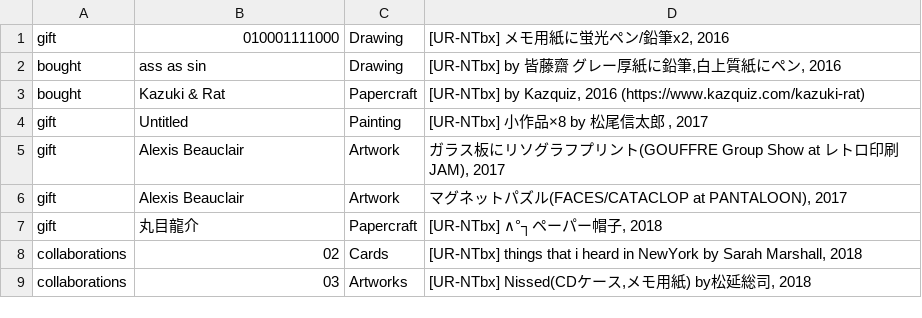
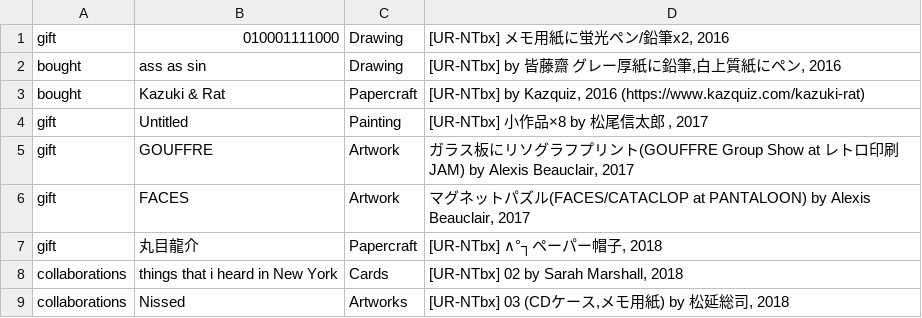
Before and after one commit to pe-hu/index, a CSV file: org/niceshopsu.csv, drawn as a sheet.

Commit message:
Update niceshopsu.csv

```diff
--- a/org/niceshopsu.csv
+++ b/org/niceshopsu.csv
@@ -4,6 +4,6 @@ bought,Kazuki & Rat,Papercraft,"[UR-NTbx] by Kazquiz, 2016 (https://www.kazquiz.
 gift,Untitled,Painting,"[UR-NTbx] 小作品×8 by 松尾信太郎 , 2017",
-gift,Alexis Beauclair,Artwork,"ガラス板にリソグラフプリント(GOUFFRE Group Show at レトロ印刷JAM), 2017",
-gift,Alexis Beauclair,Artwork,"マグネットパズル(FACES/CATACLOP at PANTALOON), 2017",
+gift,GOUFFRE,Artwork,"ガラス板にリソグラフプリント(GOUFFRE Group Show at レトロ印刷JAM) by Alexis Beauclair, 2017",
+gift,FACES,Artwork,"マグネットパズル(FACES/CATACLOP at PANTALOON) by Alexis Beauclair, 2017",
 gift,丸目龍介,Papercraft,"[UR-NTbx] ∧°┐ペーパー帽子, 2018",
-collaborations, 02,Cards,"[UR-NTbx] things that i heard in NewYork by Sarah Marshall, 2018",
-collaborations,03,Artworks,"[UR-NTbx] Nissed(CDケース,メモ用紙) by松延総司, 2018 ",
+collaborations,things that i heard in New York,Cards,"[UR-NTbx] 02 by Sarah Marshall, 2018",
+collaborations,Nissed,Artworks,"[UR-NTbx] 03 (CDケース,メモ用紙) by 松延総司, 2018 ",
```
